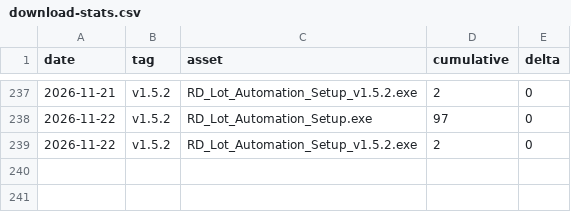
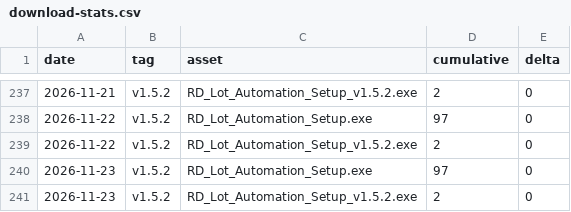
Before and after one commit to makwanaa/rd-lot-automation-releases, a CSV file: stats/download-stats.csv, drawn as a sheet; only a part is shown, gaps mark what is left out; the diff names each change by its address in the sheet, - before the commit and + after, or states it on an @@ line.

```diff
--- a/stats/download-stats.csv
+++ b/stats/download-stats.csv
+row 240: 2026-11-23 | v1.5.2 | RD_Lot_Automation_Setup.exe | 97 | 0
+row 241: 2026-11-23 | v1.5.2 | RD_Lot_Automation_Setup_v1.5.2.exe | 2 | 0
```
